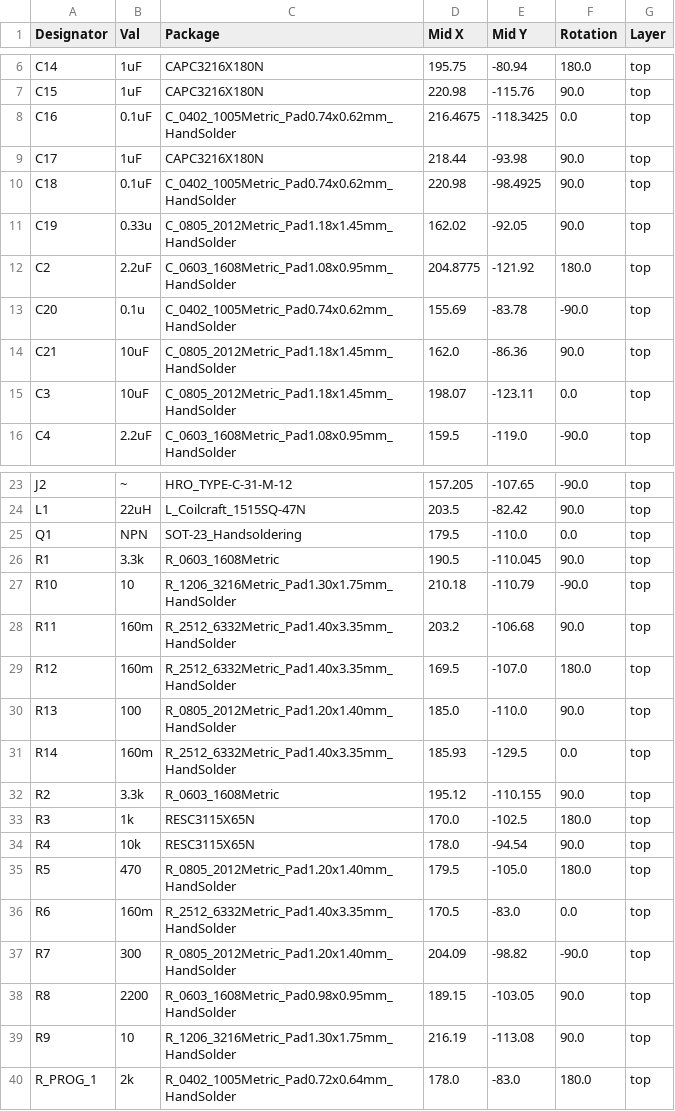
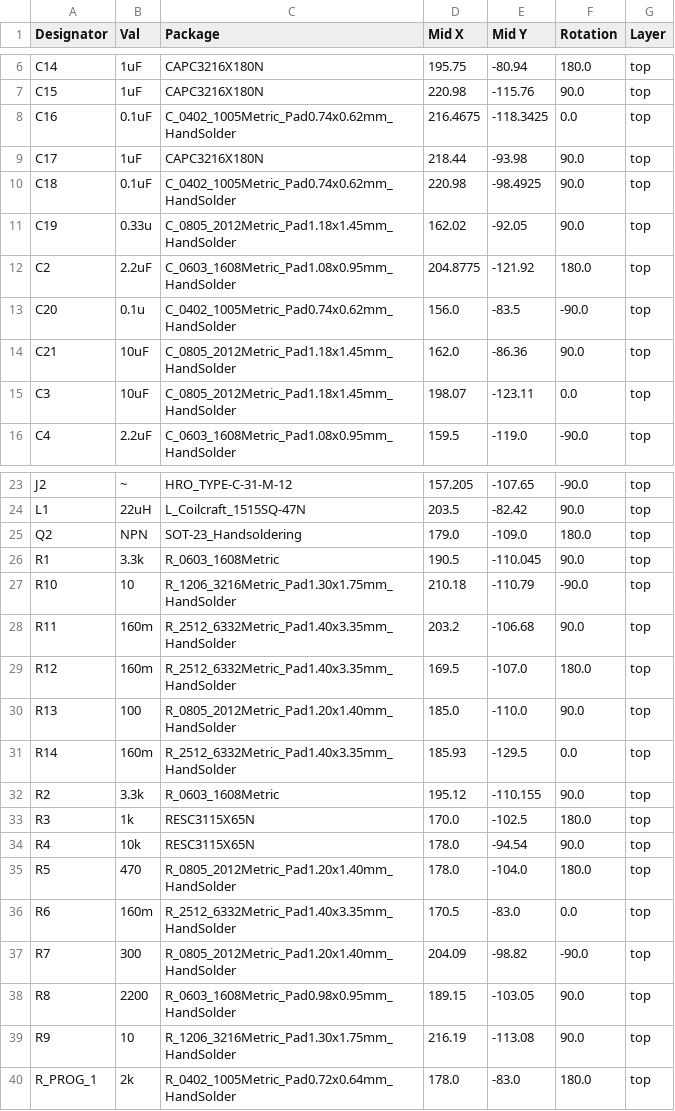
Before and after one commit to GoldenExperienceR/EEE3088F-Project-PCB-Files-Group-36-TRKJON002-MTMTAD006, a CSV file: EEE3088F Project PCB/jlcpcb/production_files/CPL-EEE3088F Project PCB.csv, drawn as a sheet; only a part is shown, gaps mark what is left out.

```diff
--- a/EEE3088F Project PCB/jlcpcb/production_files/CPL-EEE3088F Project PCB.csv
+++ b/EEE3088F Project PCB/jlcpcb/production_files/CPL-EEE3088F Project PCB.csv
@@ -12,3 +12,3 @@ C19,0.33u,C_0805_2012Metric_Pad1.18x1.45mm_HandSolder,162.02,-92.05,90.0,top
 C2,2.2uF,C_0603_1608Metric_Pad1.08x0.95mm_HandSolder,204.8775,-121.92,180.0,top
-C20,0.1u,C_0402_1005Metric_Pad0.74x0.62mm_HandSolder,155.69,-83.78,-90.0,top
+C20,0.1u,C_0402_1005Metric_Pad0.74x0.62mm_HandSolder,156.0,-83.5,-90.0,top
 C21,10uF,C_0805_2012Metric_Pad1.18x1.45mm_HandSolder,162.0,-86.36,90.0,top
@@ -24,3 +24,3 @@ J2,~,HRO_TYPE-C-31-M-12,157.205,-107.65,-90.0,top
 L1,22uH,L_Coilcraft_1515SQ-47N,203.5,-82.42,90.0,top
-Q1,NPN,SOT-23_Handsoldering,179.5,-110.0,0.0,top
+Q2,NPN,SOT-23_Handsoldering,179.0,-109.0,180.0,top
 R1,3.3k,R_0603_1608Metric,190.5,-110.045,90.0,top
@@ -34,3 +34,3 @@ R3,1k,RESC3115X65N,170.0,-102.5,180.0,top
 R4,10k,RESC3115X65N,178.0,-94.54,90.0,top
-R5,470,R_0805_2012Metric_Pad1.20x1.40mm_HandSolder,179.5,-105.0,180.0,top
+R5,470,R_0805_2012Metric_Pad1.20x1.40mm_HandSolder,178.0,-104.0,180.0,top
 R6,160m,R_2512_6332Metric_Pad1.40x3.35mm_HandSolder,170.5,-83.0,0.0,top
```
Also changed, not shown: EEE3088F Project PCB/jlcpcb/production_files/BOM-EEE3088F Project PCB.csv, 15 other files.
